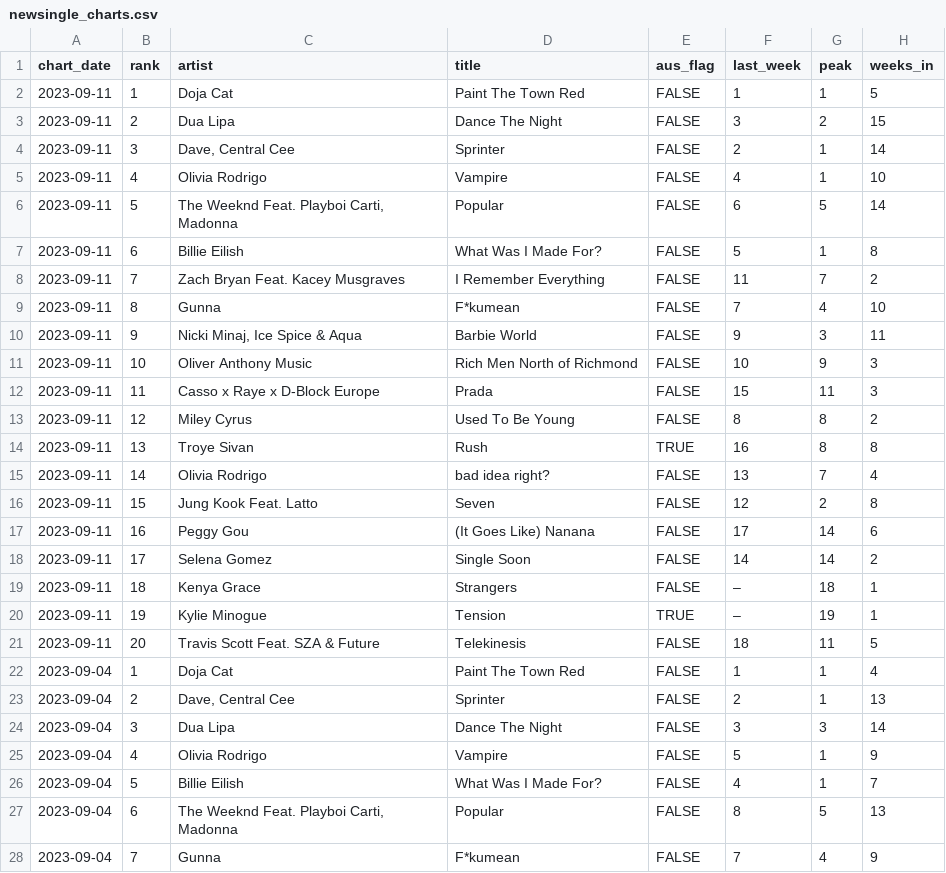
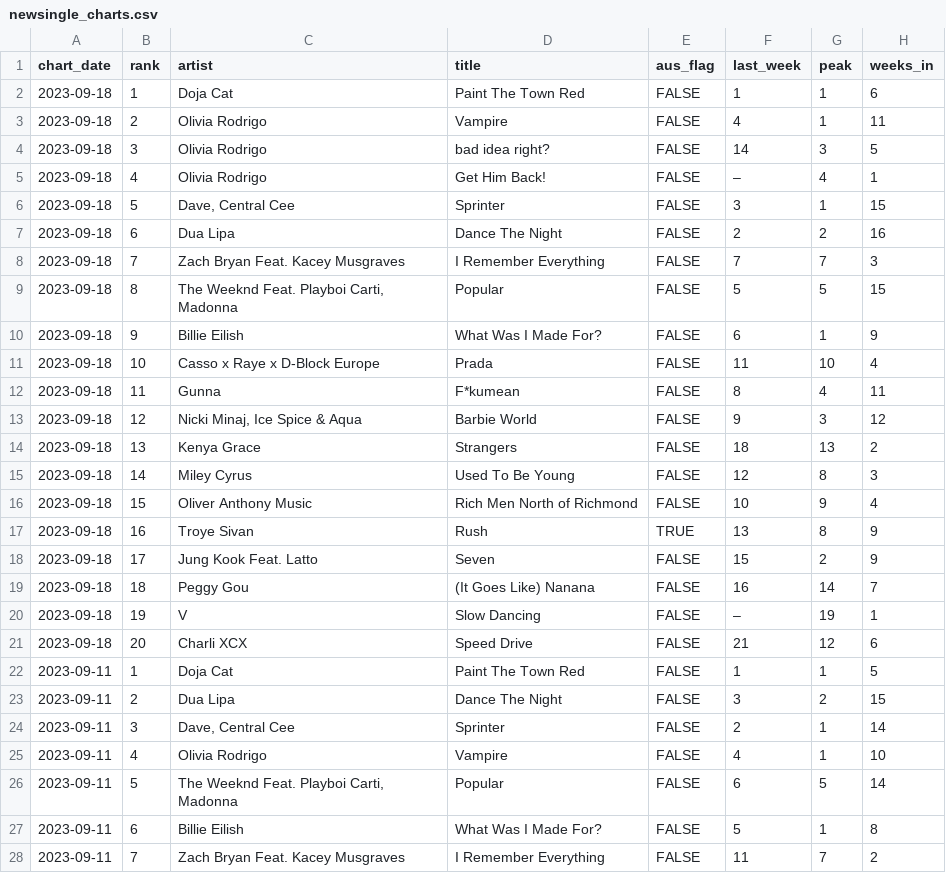
Before and after one commit to caseybriggs/ARIA-charts, a CSV file: newsingle_charts.csv, drawn as a sheet; only a part is shown; the shorter side is filled out with more unchanged rows.

```diff
--- a/newsingle_charts.csv
+++ b/newsingle_charts.csv
@@ -1,2 +1,22 @@
 "chart_date","rank","artist","title","aus_flag","last_week","peak","weeks_in"
+2023-09-18,1,"Doja Cat","Paint The Town Red",FALSE,"1",1,6
+2023-09-18,2,"Olivia Rodrigo","Vampire",FALSE,"4",1,11
+2023-09-18,3,"Olivia Rodrigo","bad idea right?",FALSE,"14",3,5
+2023-09-18,4,"Olivia Rodrigo","Get Him Back!",FALSE,"–",4,1
+2023-09-18,5,"Dave, Central Cee","Sprinter",FALSE,"3",1,15
+2023-09-18,6,"Dua Lipa","Dance The Night",FALSE,"2",2,16
+2023-09-18,7,"Zach Bryan Feat. Kacey Musgraves","I Remember Everything",FALSE,"7",7,3
+2023-09-18,8,"The Weeknd Feat. Playboi Carti, Madonna","Popular",FALSE,"5",5,15
+2023-09-18,9,"Billie Eilish","What Was I Made For?",FALSE,"6",1,9
+2023-09-18,10,"Casso x Raye x D-Block Europe","Prada",FALSE,"11",10,4
+2023-09-18,11,"Gunna","F*kumean",FALSE,"8",4,11
+2023-09-18,12,"Nicki Minaj, Ice Spice & Aqua","Barbie World",FALSE,"9",3,12
+2023-09-18,13,"Kenya Grace","Strangers",FALSE,"18",13,2
+2023-09-18,14,"Miley Cyrus","Used To Be Young",FALSE,"12",8,3
+2023-09-18,15,"Oliver Anthony Music","Rich Men North of Richmond",FALSE,"10",9,4
+2023-09-18,16,"Troye Sivan","Rush",TRUE,"13",8,9
+2023-09-18,17,"Jung Kook Feat. Latto","Seven",FALSE,"15",2,9
+2023-09-18,18,"Peggy Gou","(It Goes Like) Nanana",FALSE,"16",14,7
+2023-09-18,19,"V","Slow Dancing",FALSE,"–",19,1
+2023-09-18,20,"Charli XCX","Speed Drive",FALSE,"21",12,6
 2023-09-11,1,"Doja Cat","Paint The Town Red",FALSE,"1",1,5
```
Also changed, not shown: 2 other files.
